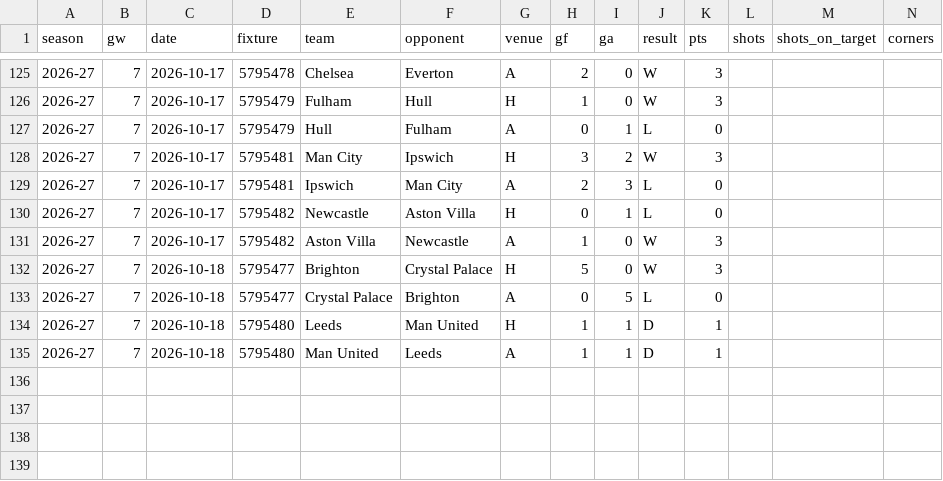
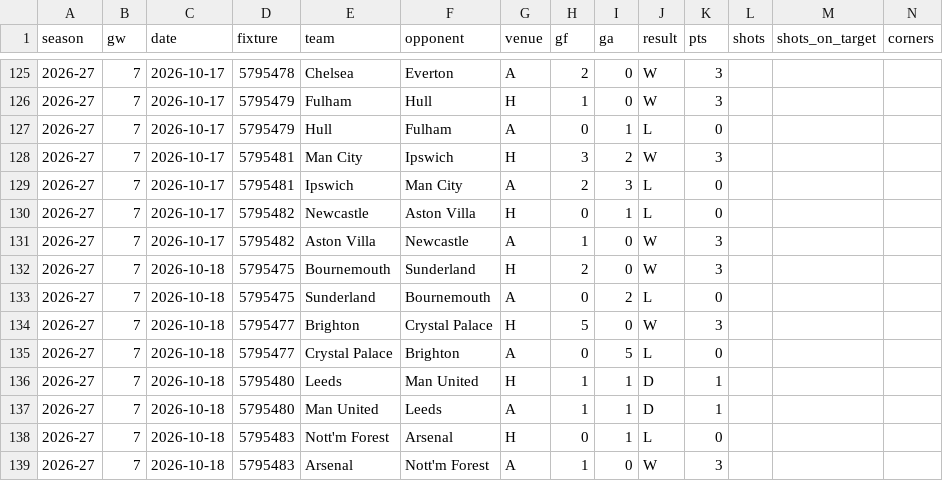
Before and after one commit to iceyfuture/prem_predictor_updated, a CSV file: outputs/team_match_2026_27.csv, drawn as a sheet; only a part is shown, gaps mark what is left out; rows hold the shown columns only; the diff names each change by its address in the sheet, - before the commit and + after, or states it on an @@ line.

```diff
--- a/outputs/team_match_2026_27.csv
+++ b/outputs/team_match_2026_27.csv
+row 132: 2026-27 | 7 | 2026-10-18 | 5795475 | Bournemouth | Sunderland | H | 2 | 0 | W | 3
+row 133: 2026-27 | 7 | 2026-10-18 | 5795475 | Sunderland | Bournemouth | A | 0 | 2 | L | 0
+row 138: 2026-27 | 7 | 2026-10-18 | 5795483 | Nott'm Forest | Arsenal | H | 0 | 1 | L | 0
+row 139: 2026-27 | 7 | 2026-10-18 | 5795483 | Arsenal | Nott'm Forest | A | 1 | 0 | W | 3
```
Also changed, not shown: dashboard/ledger.csv, dashboard/player_ledger.csv, 8 other files.
